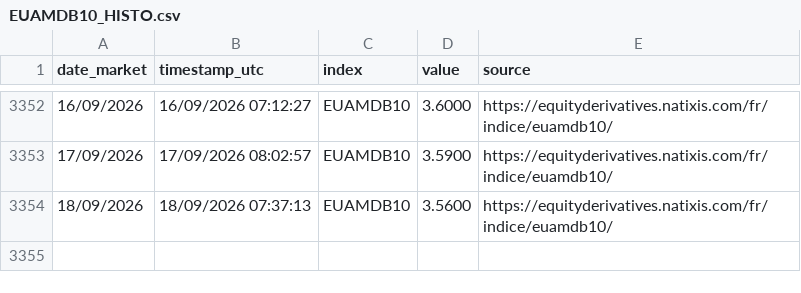
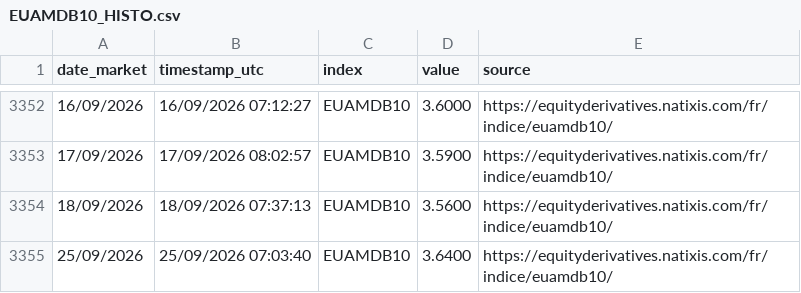
Before and after one commit to D1gD33p3r/EUAMDB10_REFRESHER, a CSV file: data/EUAMDB10_HISTO.csv, drawn as a sheet; only a part is shown, gaps mark what is left out.

```diff
--- a/data/EUAMDB10_HISTO.csv
+++ b/data/EUAMDB10_HISTO.csv
@@ -3354 +3354,2 @@ date_market;timestamp_utc;index;value;source
 18/09/2026;18/09/2026 07:37:13;EUAMDB10;3.5600;https://equityderivatives.natixis.com/fr/indice/euamdb10/
+25/09/2026;25/09/2026 07:03:40;EUAMDB10;3.6400;https://equityderivatives.natixis.com/fr/indice/euamdb10/
```
Also changed, not shown: 3 other files.
